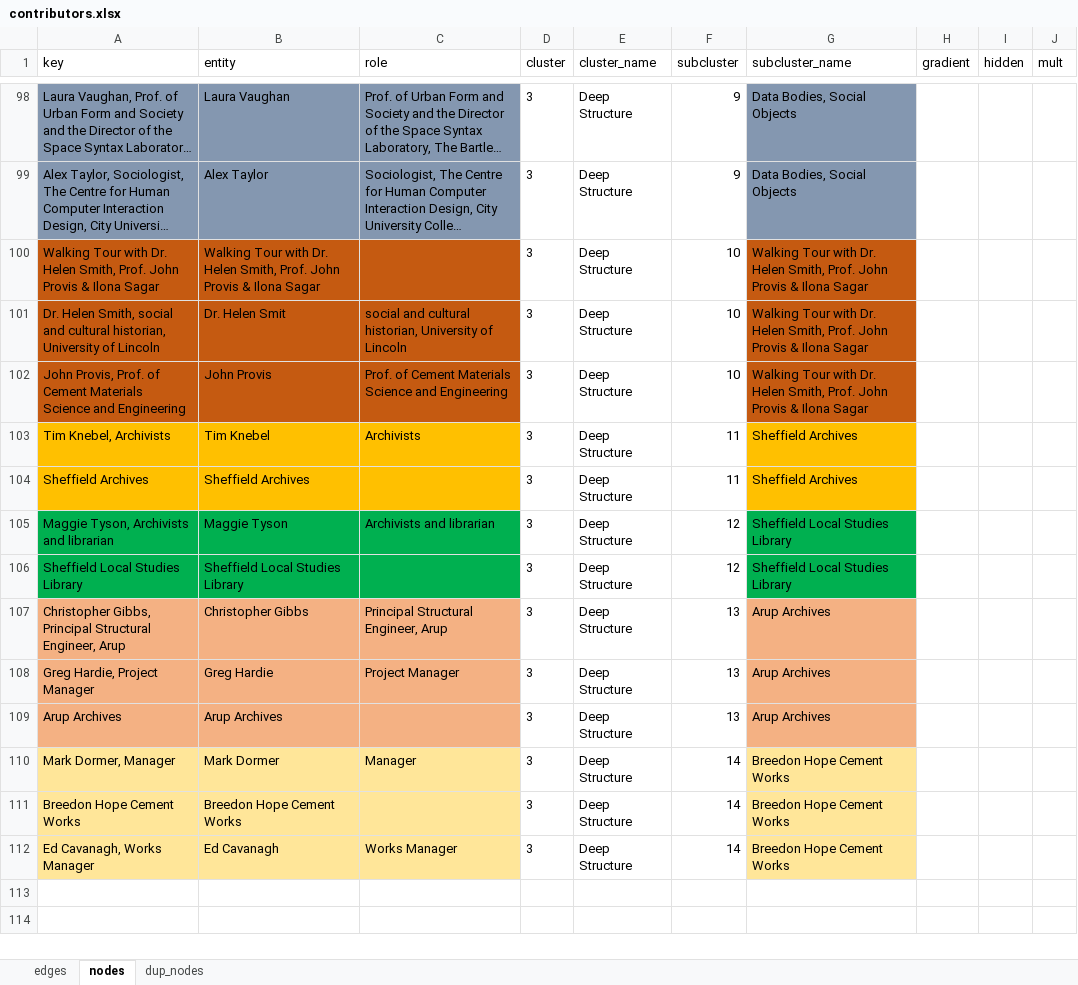
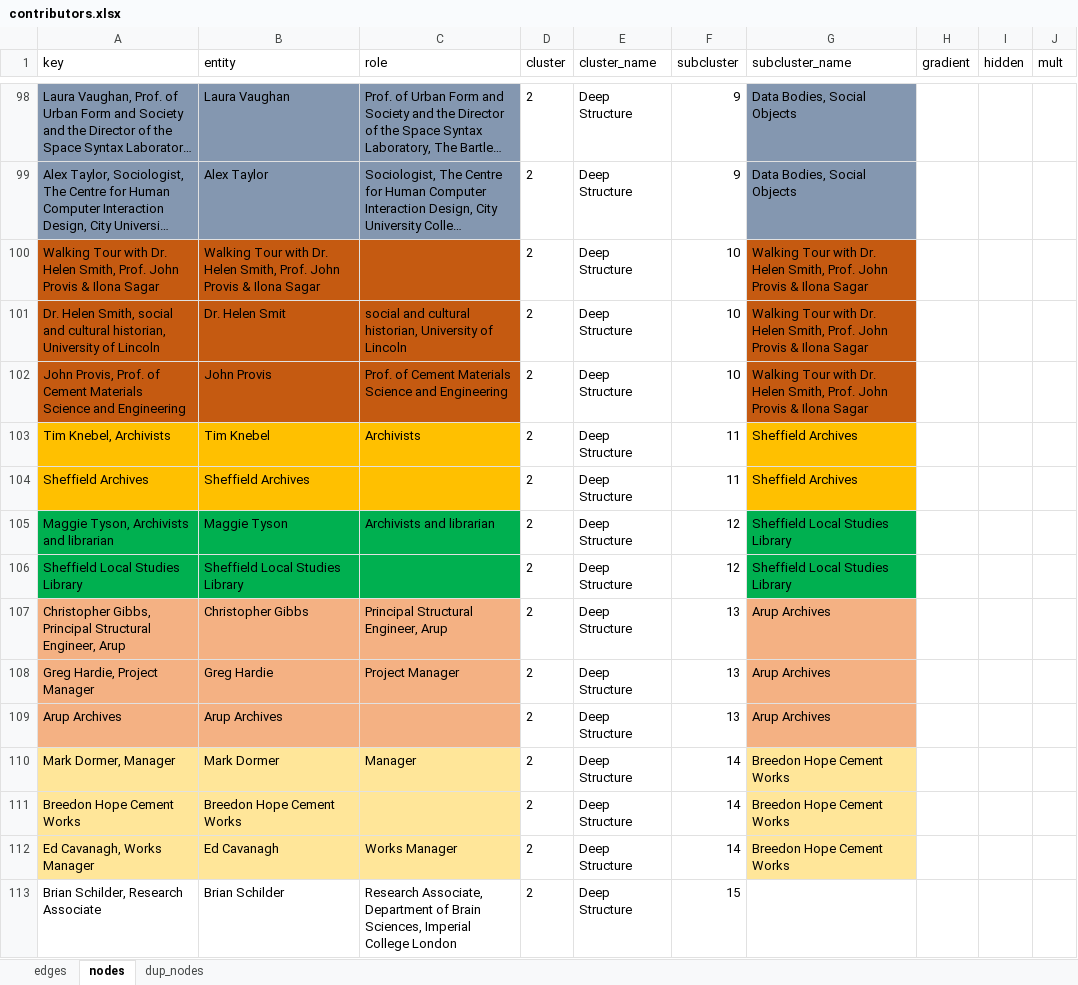
Before and after one commit to bschilder/Ilona_thesis, an Excel workbook: data/contributors.xlsx, sheet nodes, drawn as a sheet; only a part is shown, gaps mark what is left out; long unchanged cells end in …; values as stored, in another font and other column widths than the file's, no borders; the diff covers the shown part only; the diff names each change by its address in the sheet, - before the commit and + after, or states it on an @@ line.

```diff
--- a/data/contributors.xlsx (sheet nodes)
+++ b/data/contributors.xlsx (sheet nodes)
-D98:D112 (cluster): 3
+D98:D112 (cluster): 2
+row 113: Brian Schilder, Research Associate | Brian Schilder | Research Associate, Department of Brain Sciences, Imperial College London | 2 | Deep Structure | 15
```
Also changed, not shown: 54 edited cells elsewhere in this sheet, sheet edges, 20 other files.
